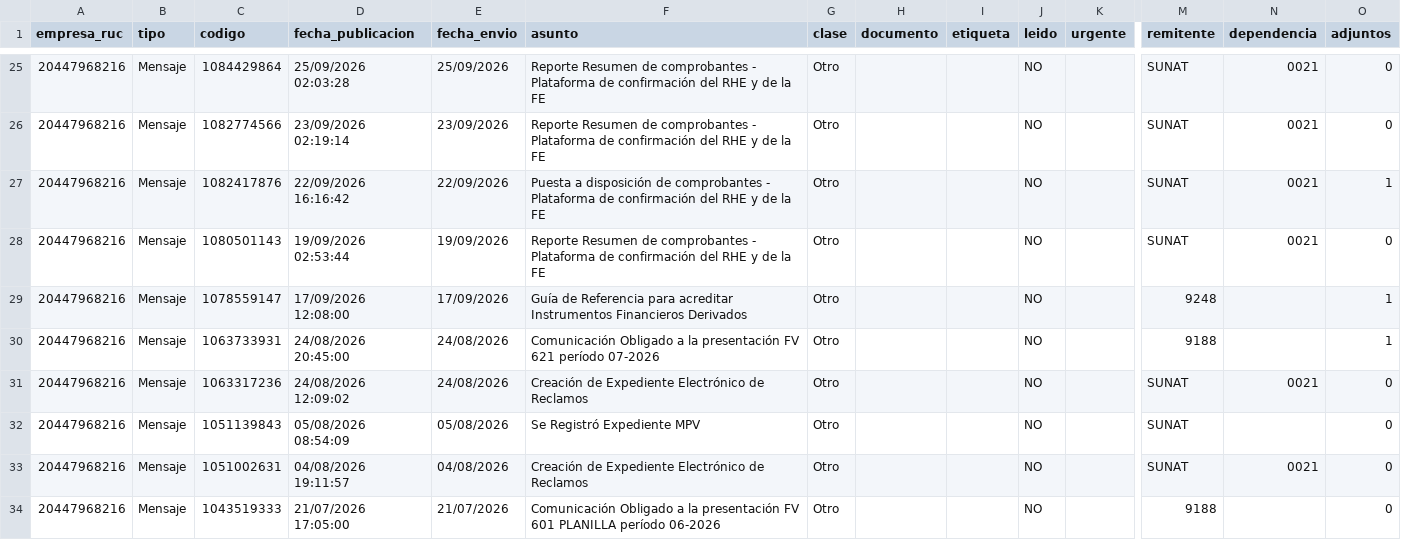
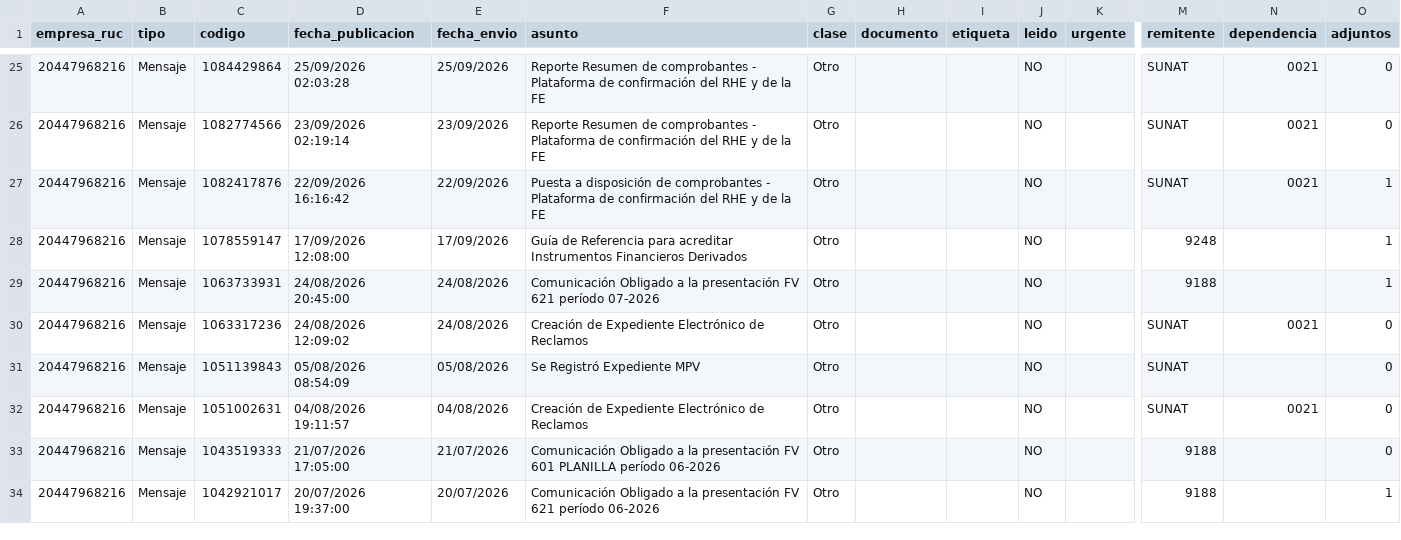
Before and after one commit to Aquivan/Claude, a CSV file: notificaciones/datos/20447968216/mensajes.csv, drawn as a sheet; only a part is shown, gaps mark what is left out; the shorter side is filled out with more unchanged rows; rows hold the shown columns only; the diff names each change by its address in the sheet, - before the commit and + after, or states it on an @@ line.

```diff
--- a/notificaciones/datos/20447968216/mensajes.csv
+++ b/notificaciones/datos/20447968216/mensajes.csv
-row 28: 20447968216 | Mensaje | 1080501143 | 19/09/2026 02:53:44 | 19/09/2026 | Reporte Resumen de comprobantes - Plataforma de confirmación del RHE y de la FE | Otro |  |  | NO |  | SUNAT | 0021 | 0
```
